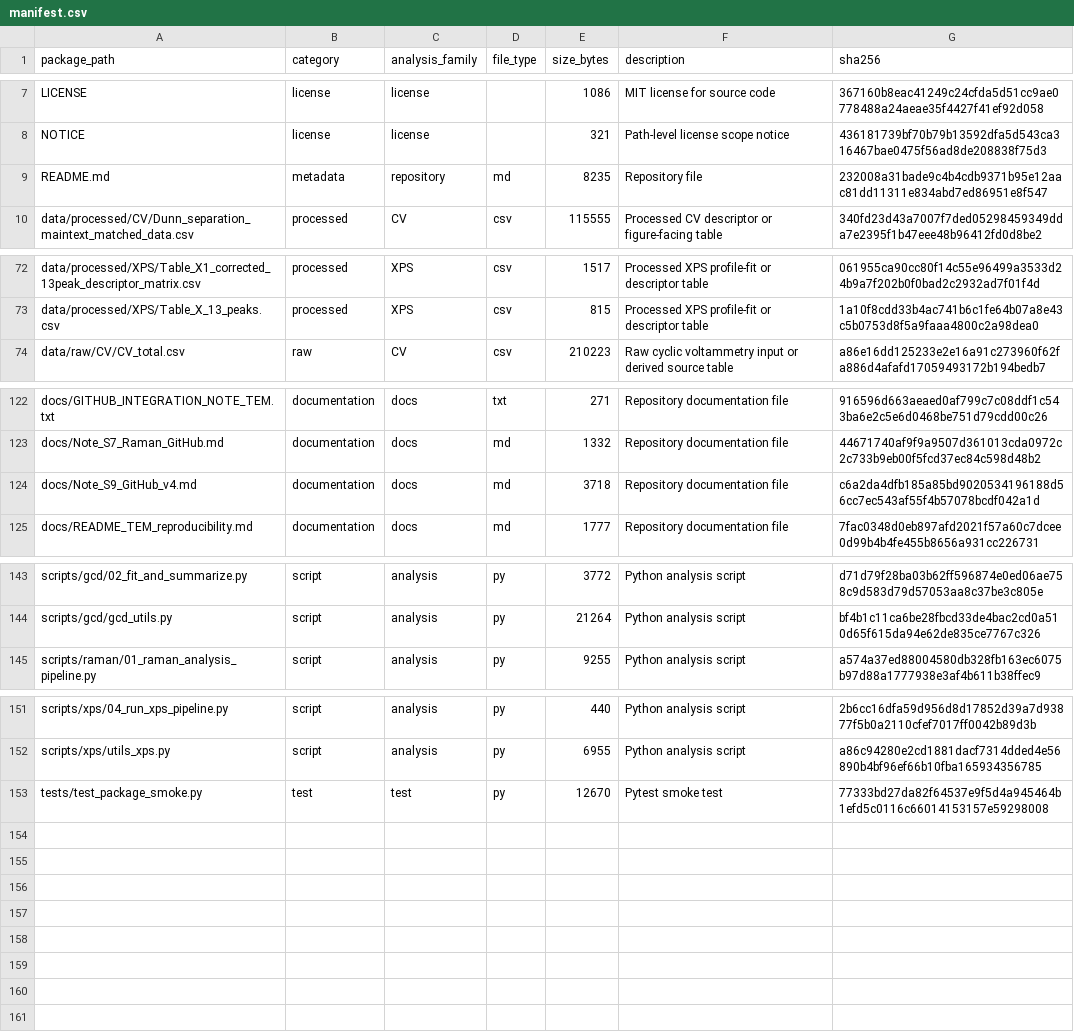
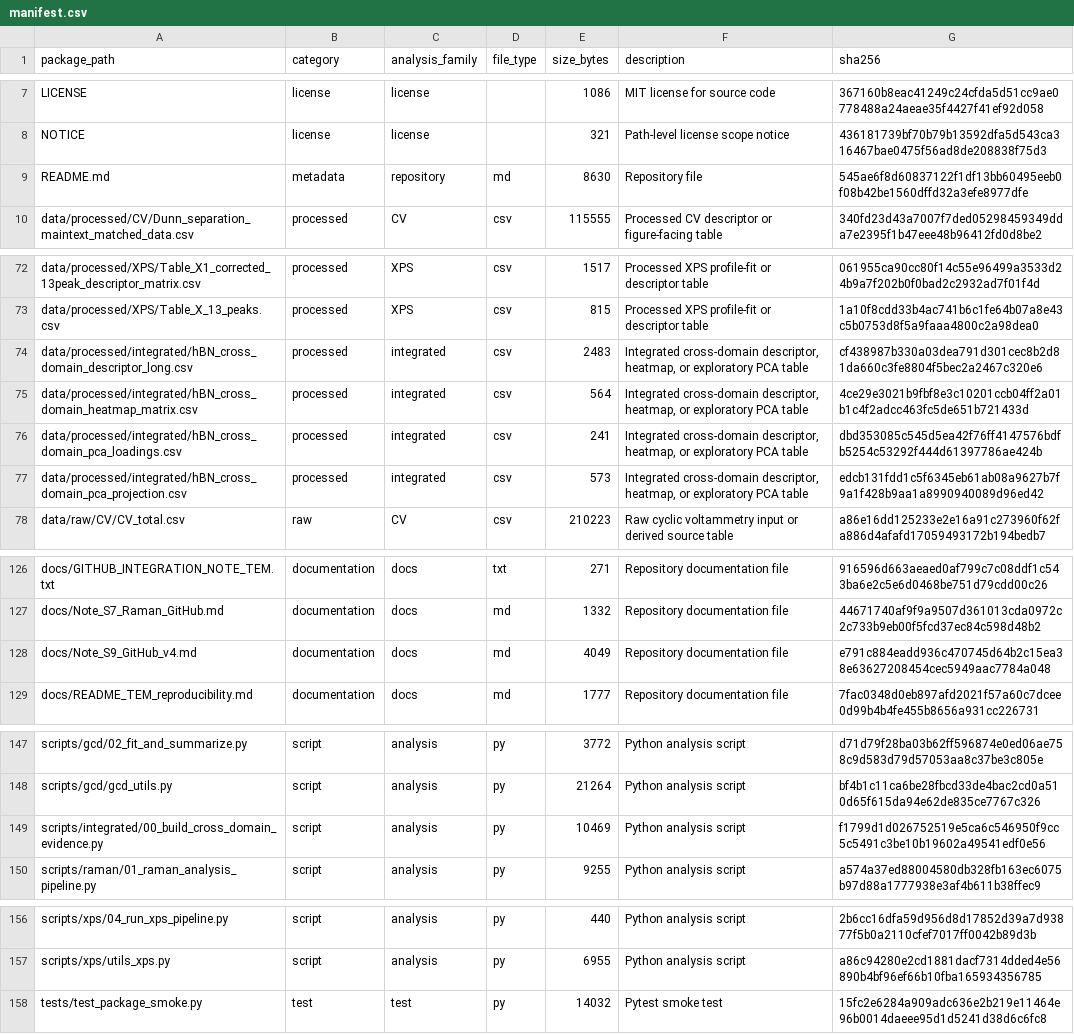
Before and after one commit to SYWu876/h-BN-Electrochemical-Analysis, a CSV file: docs/manifest.csv, drawn as a sheet; only a part is shown, gaps mark what is left out.

Commit message:
Add integrated cross-domain descriptor summaries and analysis scripts
- Introduced new CSV files for integrated cross-domain descriptor summaries, including:
  - hBN_cross_domain_descriptor_long.csv
  - hBN_cross_domain_heatmap_matrix.csv
  - hBN_cross_domain_pca_loadings.csv
  - hBN_cross_domain_pca_projection.csv
- Implemented a new script (00_build_cross_domain_evidence.py) to generate the integrated descriptor tables and visualizations.
- Updated documentation to reflect the addition of integrated evidence branch.
- Modified checksums and manifest files to include new data files and scripts.
- Enhanced smoke tests to verify the presence and structure of new integrated data files.

```diff
--- a/docs/manifest.csv
+++ b/docs/manifest.csv
@@ -8,3 +8,3 @@ LICENSE,license,license,,1086,MIT license for source code,367160b8eac41249c24cfd
 NOTICE,license,license,,321,Path-level license scope notice,436181739bf70b79b13592dfa5d543ca316467bae0475f56ad8de208838f75d3
-README.md,metadata,repository,md,8235,Repository file,232008a31bade9c4b4cdb9371b95e12aac81dd11311e834abd7ed86951e8f547
+README.md,metadata,repository,md,8630,Repository file,545ae6f8d60837122f1df13bb60495eeb0f08b42be1560dffd32a3efe8977dfe
 data/processed/CV/Dunn_separation_maintext_matched_data.csv,processed,CV,csv,115555,Processed CV descriptor or figure-facing table,340fd23d43a7007f7ded05298459349dda7e2395f1b47eee48b96412fd0d8be2
@@ -73,2 +73,6 @@ data/processed/XPS/Table_X1_corrected_13peak_descriptor_matrix.csv,processed,XPS
 data/processed/XPS/Table_X_13_peaks.csv,processed,XPS,csv,815,Processed XPS profile-fit or descriptor table,1a10f8cdd33b4ac741b6c1fe64b07a8e43c5b0753d8f5a9faaa4800c2a98dea0
+data/processed/integrated/hBN_cross_domain_descriptor_long.csv,processed,integrated,csv,2483,"Integrated cross-domain descriptor, heatmap, or exploratory PCA table",cf438987b330a03dea791d301cec8b2d81da660c3fe8804f5bec2a2467c320e6
+data/processed/integrated/hBN_cross_domain_heatmap_matrix.csv,processed,integrated,csv,564,"Integrated cross-domain descriptor, heatmap, or exploratory PCA table",4ce29e3021b9fbf8e3c10201ccb04ff2a01b1c4f2adcc463fc5de651b721433d
+data/processed/integrated/hBN_cross_domain_pca_loadings.csv,processed,integrated,csv,241,"Integrated cross-domain descriptor, heatmap, or exploratory PCA table",dbd353085c545d5ea42f76ff4147576bdfb5254c53292f444d61397786ae424b
+data/processed/integrated/hBN_cross_domain_pca_projection.csv,processed,integrated,csv,573,"Integrated cross-domain descriptor, heatmap, or exploratory PCA table",edcb131fdd1c5f6345eb61ab08a9627b7f9a1f428b9aa1a8990940089d96ed42
 data/raw/CV/CV_total.csv,raw,CV,csv,210223,Raw cyclic voltammetry input or derived source table,a86e16dd125233e2e16a91c273960f62fa886d4afafd17059493172b194bedb7
@@ -123,3 +127,3 @@ docs/GITHUB_INTEGRATION_NOTE_TEM.txt,documentation,docs,txt,271,Repository docum
 docs/Note_S7_Raman_GitHub.md,documentation,docs,md,1332,Repository documentation file,44671740af9f9a9507d361013cda0972c2c733b9eb00f5fcd37ec84c598d48b2
-docs/Note_S9_GitHub_v4.md,documentation,docs,md,3718,Repository documentation file,c6a2da4dfb185a85bd9020534196188d56cc7ec543af55f4b57078bcdf042a1d
+docs/Note_S9_GitHub_v4.md,documentation,docs,md,4049,Repository documentation file,e791c884eadd936c470745d64b2c15ea38e63627208454cec5949aac7784a048
 docs/README_TEM_reproducibility.md,documentation,docs,md,1777,Repository documentation file,7fac0348d0eb897afd2021f57a60c7dcee0d99b4b4fe455b8656a931cc226731
@@ -144,2 +148,3 @@ scripts/gcd/02_fit_and_summarize.py,script,analysis,py,3772,Python analysis scri
 scripts/gcd/gcd_utils.py,script,analysis,py,21264,Python analysis script,bf4b1c11ca6be28fbcd33de4bac2cd0a510d65f615da94e62de835ce7767c326
+scripts/integrated/00_build_cross_domain_evidence.py,script,analysis,py,10469,Python analysis script,f1799d1d026752519e5ca6c546950f9cc5c5491c3be10b19602a49541edf0e56
 scripts/raman/01_raman_analysis_pipeline.py,script,analysis,py,9255,Python analysis script,a574a37ed88004580db328fb163ec6075b97d88a1777938e3af4b611b38ffec9
@@ -152,2 +157,2 @@ scripts/xps/04_run_xps_pipeline.py,script,analysis,py,440,Python analysis script
 scripts/xps/utils_xps.py,script,analysis,py,6955,Python analysis script,a86c94280e2cd1881dacf7314dded4e56890b4bf96ef66b10fba165934356785
-tests/test_package_smoke.py,test,test,py,12670,Pytest smoke test,77333bd27da82f64537e9f5d4a945464b1efd5c0116c66014153157e59298008
+tests/test_package_smoke.py,test,test,py,14032,Pytest smoke test,15fc2e6284a909adc636e2b219e11464e96b0014daeee95d1d5241d38d6c6fc8
```
Also changed, not shown: 9 other files.
